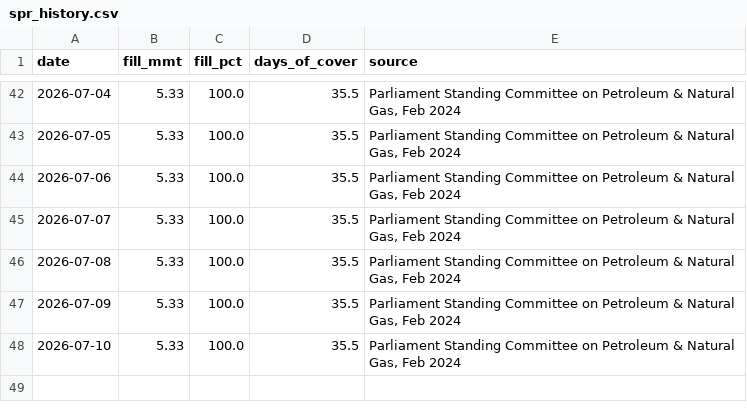
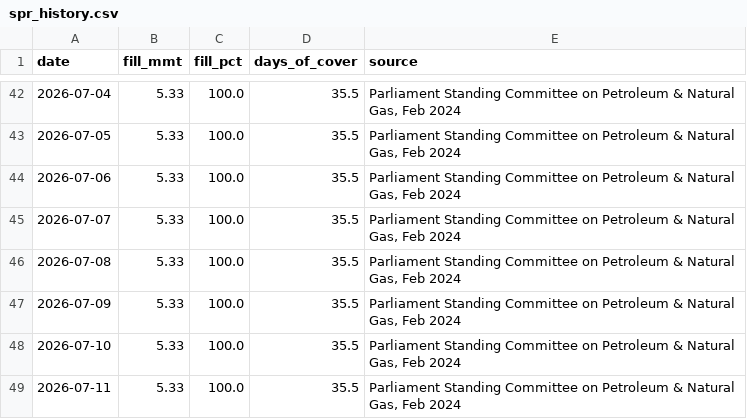
Before and after one commit to ImmadiVenkatesh/india-energy-dashboard, a CSV file: data/spr_history.csv, drawn as a sheet; only a part is shown, gaps mark what is left out; the diff names each change by its address in the sheet, - before the commit and + after, or states it on an @@ line.

```diff
--- a/data/spr_history.csv
+++ b/data/spr_history.csv
+row 49: 2026-07-11 | 5.33 | 100.0 | 35.5 | Parliament Standing Committee on Petroleum & Natural Gas, Feb 2024
```
Also changed, not shown: data/crude_benchmarks.csv, data/markets.csv, 7 other files.
